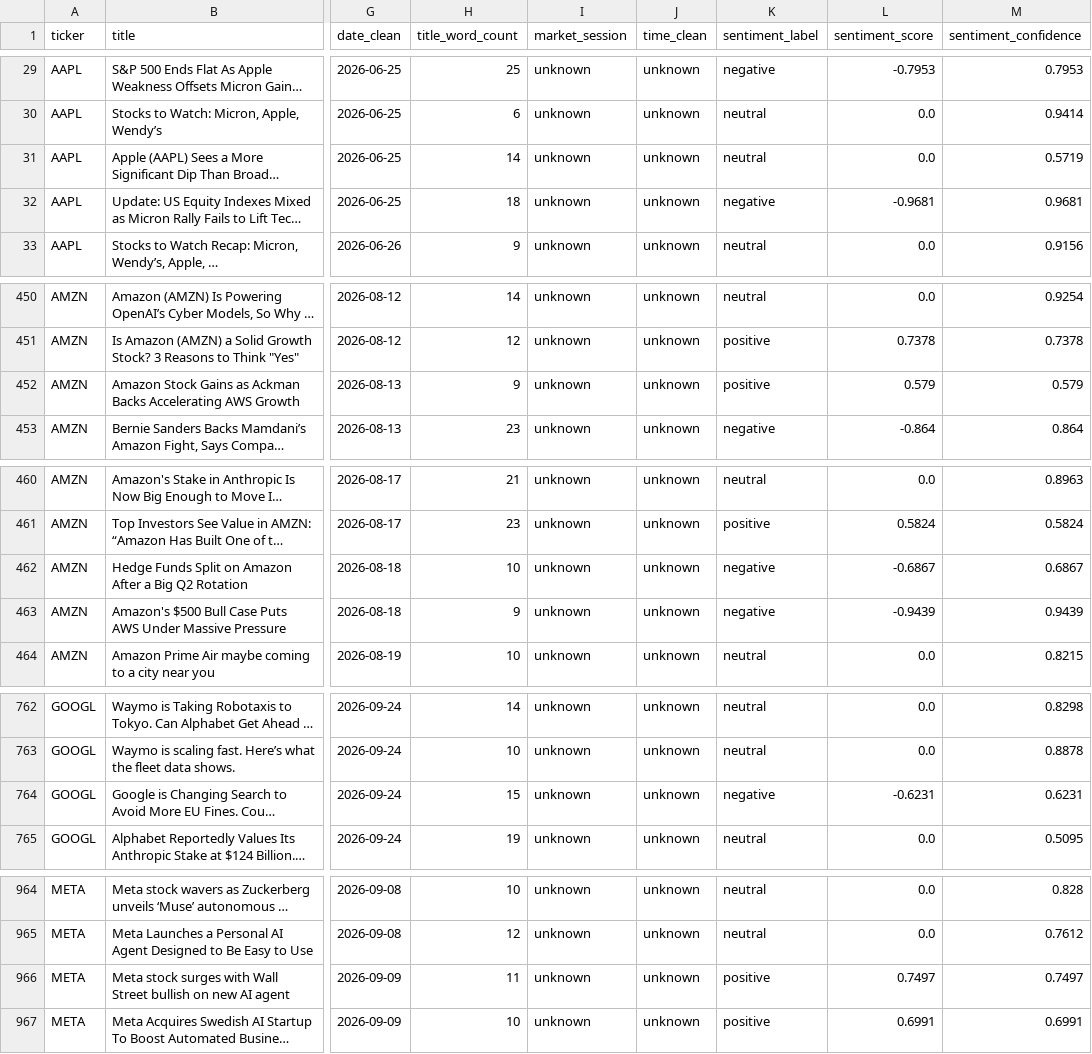
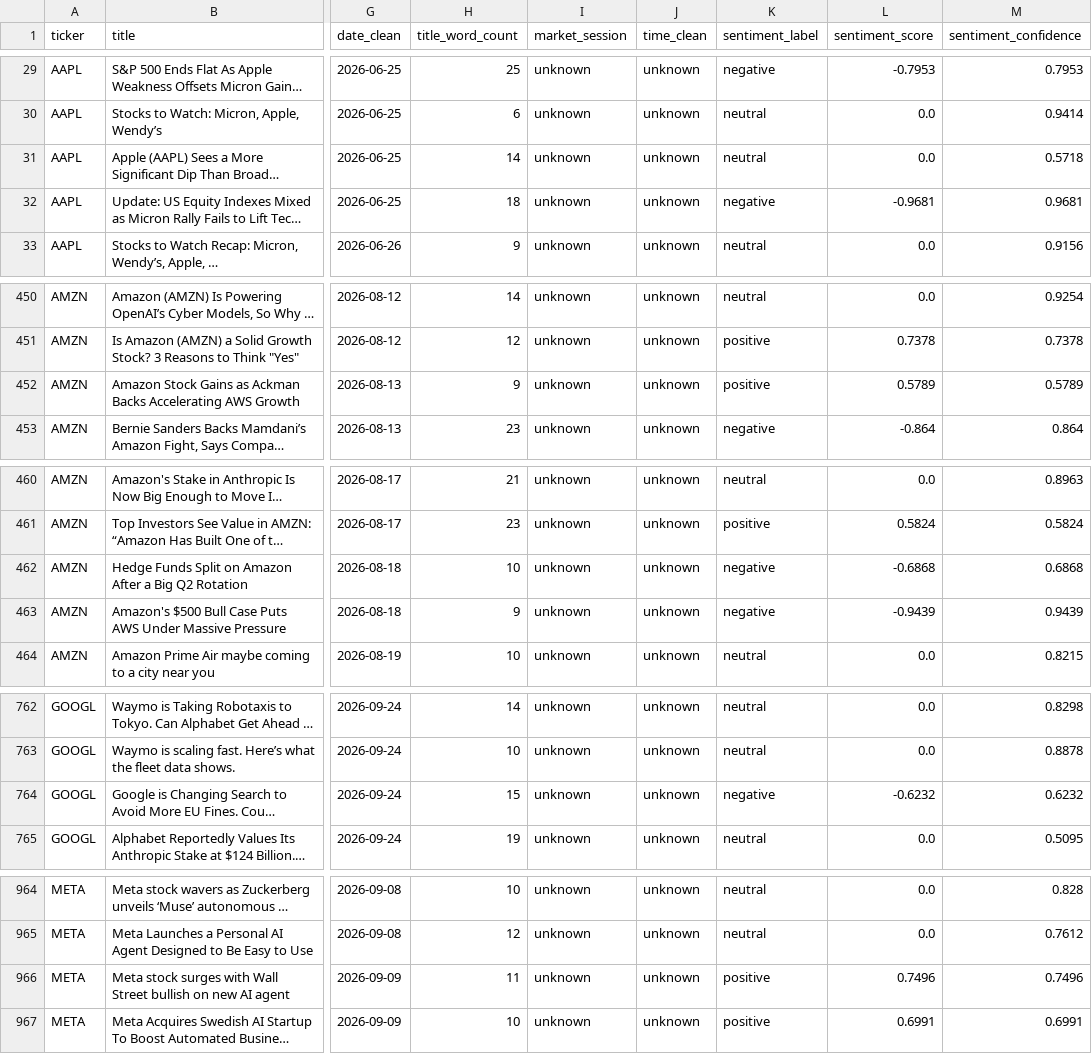
Before and after one commit to shailesh6498/Financial-News-Sentiment-Intelligence-System, a CSV file: data/processed/news_sentiment_filtered.csv, drawn as a sheet; only a part is shown, gaps mark what is left out; long unchanged cells end in …; the diff covers the shown part only; the diff names each change by its address in the sheet, - before the commit and + after, or states it on an @@ line.

```diff
--- a/data/processed/news_sentiment_filtered.csv
+++ b/data/processed/news_sentiment_filtered.csv
-M31 (sentiment_confidence): 0.5719
+M31 (sentiment_confidence): 0.5718
-L452 (sentiment_score): 0.579
+L452 (sentiment_score): 0.5789
-M452 (sentiment_confidence): 0.579
+M452 (sentiment_confidence): 0.5789
-L462 (sentiment_score): -0.6867
+L462 (sentiment_score): -0.6868
-M462 (sentiment_confidence): 0.6867
+M462 (sentiment_confidence): 0.6868
-L764 (sentiment_score): -0.6231
+L764 (sentiment_score): -0.6232
-M764 (sentiment_confidence): 0.6231
+M764 (sentiment_confidence): 0.6232
-L966 (sentiment_score): 0.7497
+L966 (sentiment_score): 0.7496
-M966 (sentiment_confidence): 0.7497
+M966 (sentiment_confidence): 0.7496
```
Also changed, not shown: 2 edited cells elsewhere in this file, data/features/model_input.csv, 1 other file.
